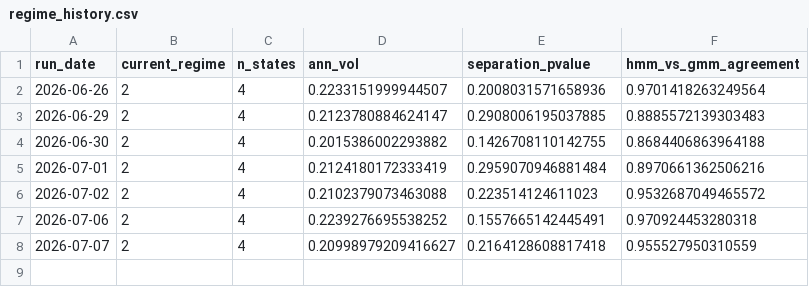
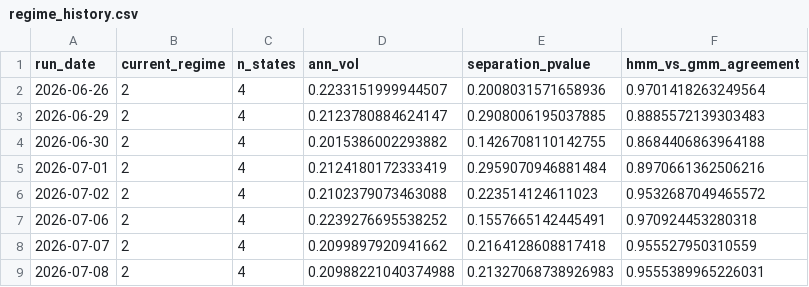
Before and after one commit to reynawu541/regime-detection-agent, a CSV file: reports/regime_history.csv, drawn as a sheet.

```diff
--- a/reports/regime_history.csv
+++ b/reports/regime_history.csv
@@ -7,2 +7,3 @@ run_date,current_regime,n_states,ann_vol,separation_pvalue,hmm_vs_gmm_agreement
 2026-07-06,2,4,0.2239276695538252,0.1557665142445491,0.970924453280318
-2026-07-07,2,4,0.20998979209416627,0.2164128608817418,0.955527950310559
+2026-07-07,2,4,0.2099897920941662,0.2164128608817418,0.955527950310559
+2026-07-08,2,4,0.20988221040374988,0.21327068738926983,0.9555389965226031
```
Also changed, not shown: 8 other files.
